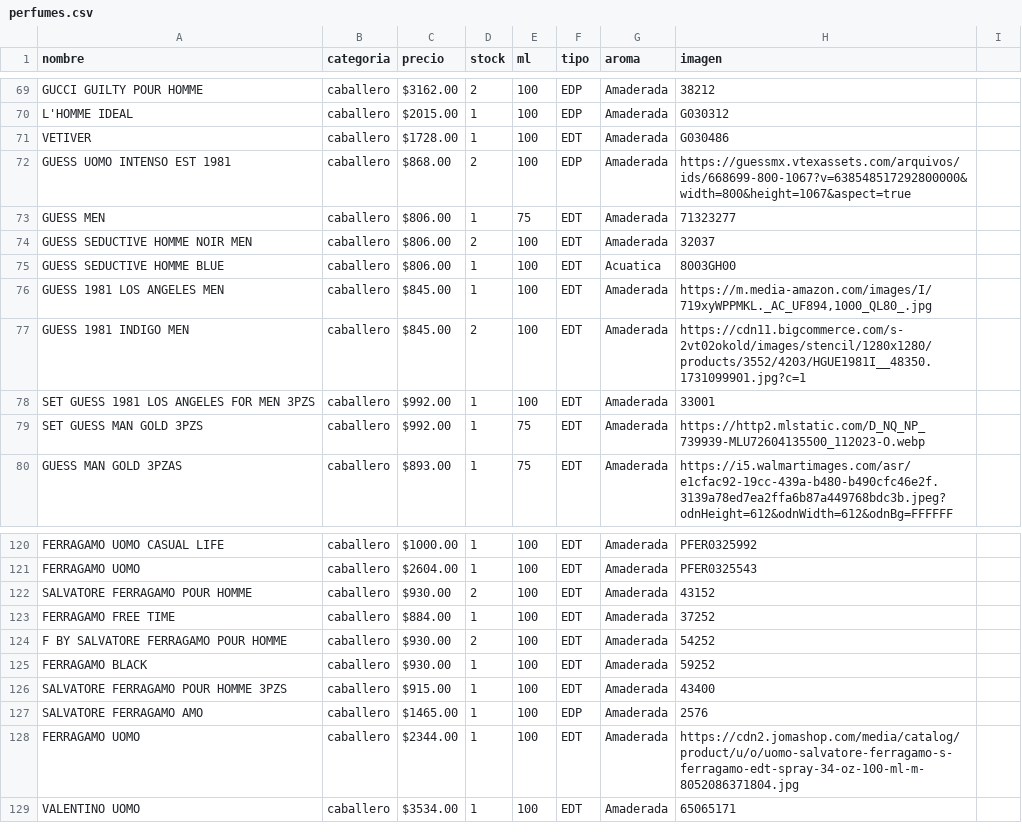
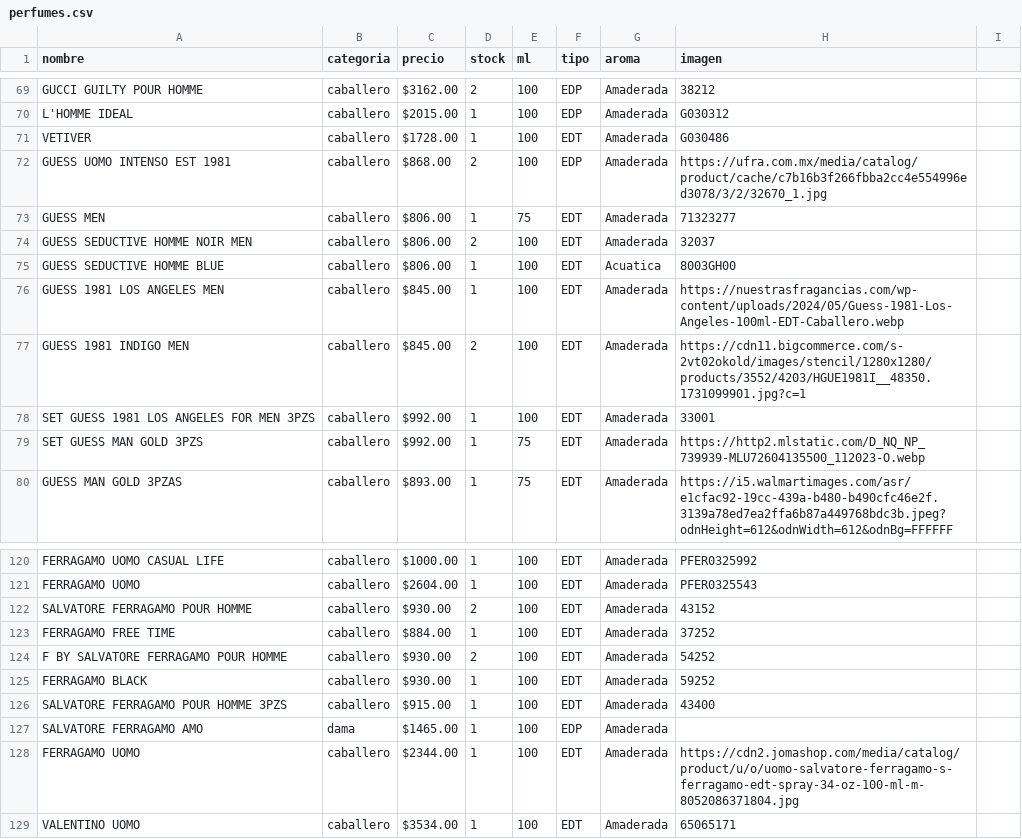
Before and after one commit to credilandia/credilandia.github.io, a CSV file: perfumes.csv, drawn as a sheet; only a part is shown, gaps mark what is left out; the diff covers the shown part only.

```diff
--- a/perfumes.csv
+++ b/perfumes.csv
@@ -71,3 +71,3 @@ L'HOMME IDEAL,caballero," $2015.00 ",1,100,EDP,Amaderada,G030312
 VETIVER,caballero," $1728.00 ",1,100,EDT,Amaderada,G030486
-GUESS UOMO INTENSO EST 1981,caballero," $868.00 ",2,100,EDP,Amaderada,https://guessmx.vtexassets.com/arquivos/ids/668699-800-1067?v=638548517292800000&width=800&height=1067&aspect=true
+GUESS UOMO INTENSO EST 1981,caballero," $868.00 ",2,100,EDP,Amaderada,https://ufra.com.mx/media/catalog/product/cache/c7b16b3f266fbba2cc4e554996ed3078/3/2/32670_1.jpg
 GUESS MEN,caballero," $806.00 ",1,75,EDT,Amaderada,71323277
@@ -75,3 +75,3 @@ GUESS SEDUCTIVE HOMME NOIR MEN,caballero," $806.00 ",2,100,EDT,Amaderada,32037
 GUESS SEDUCTIVE HOMME BLUE,caballero," $806.00 ",1,100,EDT,Acuatica,8003GH00
-GUESS 1981 LOS ANGELES MEN ,caballero," $845.00 ",1,100,EDT,Amaderada,"https://m.media-amazon.com/images/I/719xyWPPMKL._AC_UF894,1000_QL80_.jpg"
+GUESS 1981 LOS ANGELES MEN ,caballero," $845.00 ",1,100,EDT,Amaderada,https://nuestrasfragancias.com/wp-content/uploads/2024/05/Guess-1981-Los-Angeles-100ml-EDT-Caballero.webp
 GUESS 1981 INDIGO MEN,caballero," $845.00 ",2,100,EDT,Amaderada,https://cdn11.bigcommerce.com/s-2vt02okold/images/stencil/1280x1280/products/3552/4203/HGUE1981I__48350.1731099901.jpg?c=1
@@ -126,3 +126,3 @@ FERRAGAMO BLACK,caballero," $930.00 ",1,100,EDT,Amaderada,59252
 SALVATORE FERRAGAMO POUR HOMME 3PZS,caballero," $915.00 ",1,100,EDT,Amaderada,43400
-SALVATORE FERRAGAMO AMO,caballero," $1465.00 ",1,100,EDP,Amaderada,2576
+SALVATORE FERRAGAMO AMO,dama," $1465.00 ",1,100,EDP,Amaderada,
 FERRAGAMO UOMO,caballero," $2344.00 ",1,100,EDT,Amaderada,https://cdn2.jomashop.com/media/catalog/product/u/o/uomo-salvatore-ferragamo-s-ferragamo-edt-spray-34-oz-100-ml-m-8052086371804.jpg
```
Also changed, not shown: 26 edited cells elsewhere in this file.
